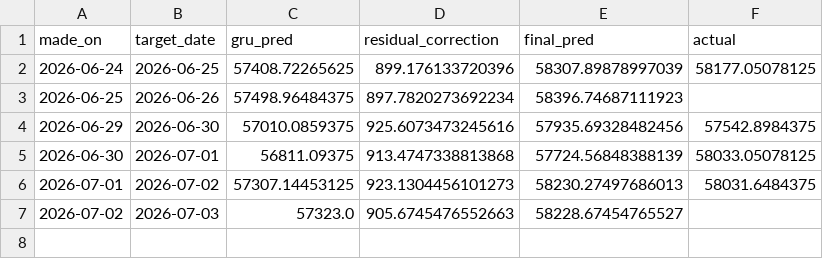
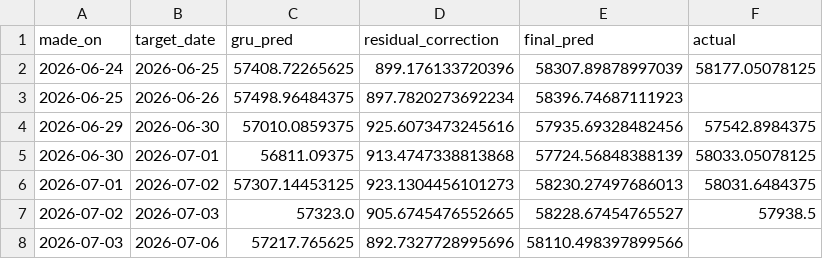
Before and after one commit to ArdraPushpakumar/banknifty-predictor, a CSV file: data/predictions_log.csv, drawn as a sheet.

```diff
--- a/data/predictions_log.csv
+++ b/data/predictions_log.csv
@@ -6,2 +6,3 @@ made_on,target_date,gru_pred,residual_correction,final_pred,actual
 2026-07-01,2026-07-02,57307.14453125,923.1304456101273,58230.27497686013,58031.6484375
-2026-07-02,2026-07-03,57323.0,905.6745476552663,58228.67454765527,
+2026-07-02,2026-07-03,57323.0,905.6745476552665,58228.67454765527,57938.5
+2026-07-03,2026-07-06,57217.765625,892.7327728995696,58110.498397899566,
```
Also changed, not shown: data/banknifty_history.csv, data/residual_log.csv.
